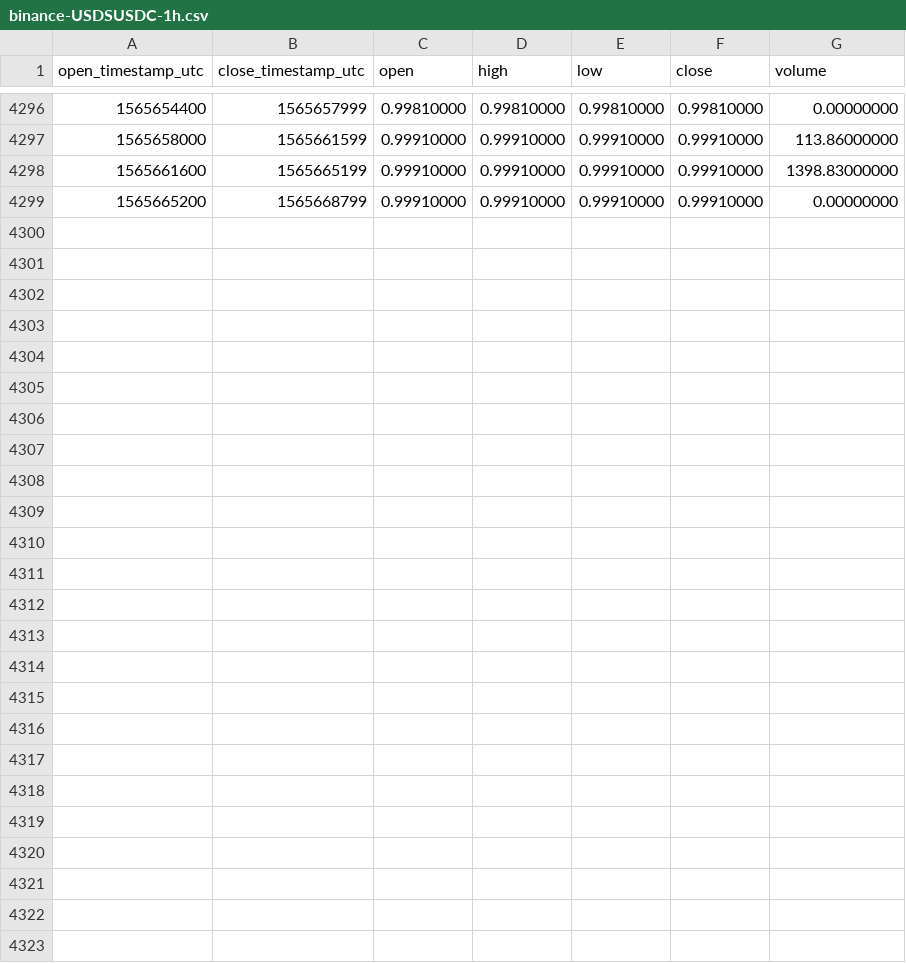
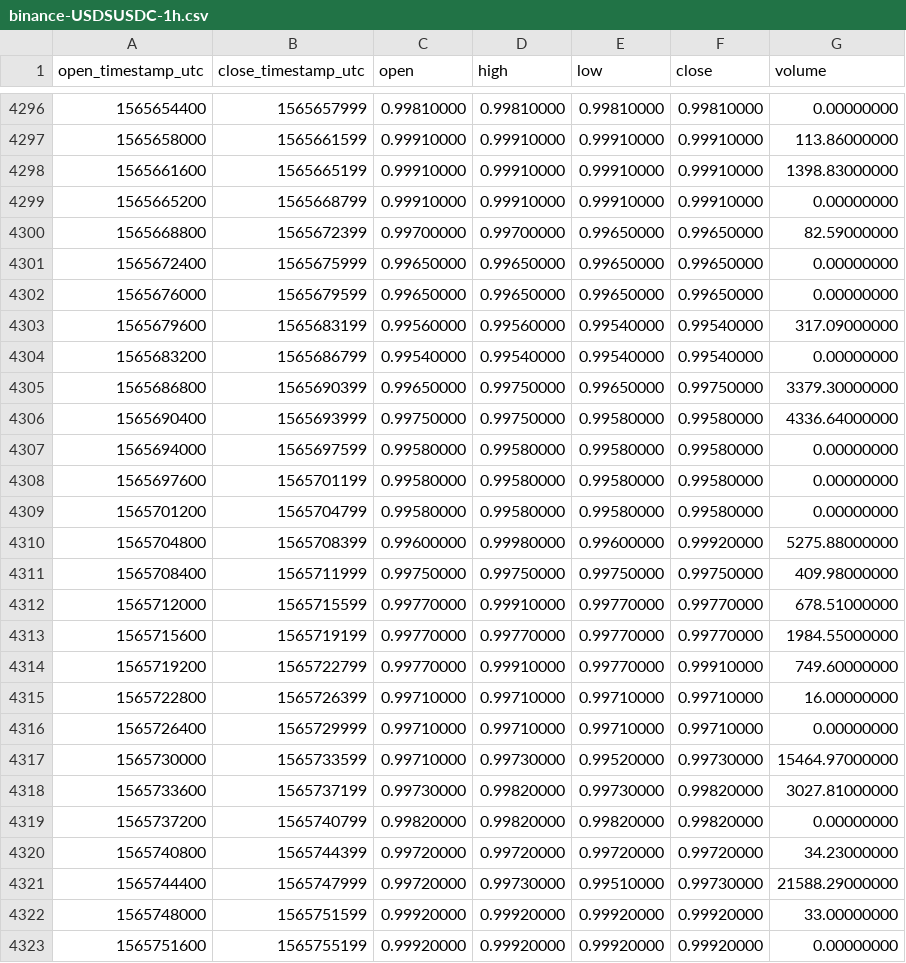
Before and after one commit to cryptobigbro/binance-USDSUSDC, a CSV file: binance-USDSUSDC-1h.csv, drawn as a sheet; only a part is shown, gaps mark what is left out.

Commit message:
Update OHLCV data.

```diff
--- a/binance-USDSUSDC-1h.csv
+++ b/binance-USDSUSDC-1h.csv
@@ -4299 +4299,25 @@ open_timestamp_utc,close_timestamp_utc,open,high,low,close,volume
 1565665200,1565668799,0.99910000,0.99910000,0.99910000,0.99910000,0.00000000
+1565668800,1565672399,0.99700000,0.99700000,0.99650000,0.99650000,82.59000000
+1565672400,1565675999,0.99650000,0.99650000,0.99650000,0.99650000,0.00000000
+1565676000,1565679599,0.99650000,0.99650000,0.99650000,0.99650000,0.00000000
+1565679600,1565683199,0.99560000,0.99560000,0.99540000,0.99540000,317.09000000
+1565683200,1565686799,0.99540000,0.99540000,0.99540000,0.99540000,0.00000000
+1565686800,1565690399,0.99650000,0.99750000,0.99650000,0.99750000,3379.30000000
+1565690400,1565693999,0.99750000,0.99750000,0.99580000,0.99580000,4336.64000000
+1565694000,1565697599,0.99580000,0.99580000,0.99580000,0.99580000,0.00000000
+1565697600,1565701199,0.99580000,0.99580000,0.99580000,0.99580000,0.00000000
+1565701200,1565704799,0.99580000,0.99580000,0.99580000,0.99580000,0.00000000
+1565704800,1565708399,0.99600000,0.99980000,0.99600000,0.99920000,5275.88000000
+1565708400,1565711999,0.99750000,0.99750000,0.99750000,0.99750000,409.98000000
+1565712000,1565715599,0.99770000,0.99910000,0.99770000,0.99770000,678.51000000
+1565715600,1565719199,0.99770000,0.99770000,0.99770000,0.99770000,1984.55000000
+1565719200,1565722799,0.99770000,0.99910000,0.99770000,0.99910000,749.60000000
+1565722800,1565726399,0.99710000,0.99710000,0.99710000,0.99710000,16.00000000
+1565726400,1565729999,0.99710000,0.99710000,0.99710000,0.99710000,0.00000000
+1565730000,1565733599,0.99710000,0.99730000,0.99520000,0.99730000,15464.97000000
+1565733600,1565737199,0.99730000,0.99820000,0.99730000,0.99820000,3027.81000000
+1565737200,1565740799,0.99820000,0.99820000,0.99820000,0.99820000,0.00000000
+1565740800,1565744399,0.99720000,0.99720000,0.99720000,0.99720000,34.23000000
+1565744400,1565747999,0.99720000,0.99730000,0.99510000,0.99730000,21588.29000000
+1565748000,1565751599,0.99920000,0.99920000,0.99920000,0.99920000,33.00000000
+1565751600,1565755199,0.99920000,0.99920000,0.99920000,0.99920000,0.00000000
```
Also changed, not shown: binance-USDSUSDC-1d.csv.
